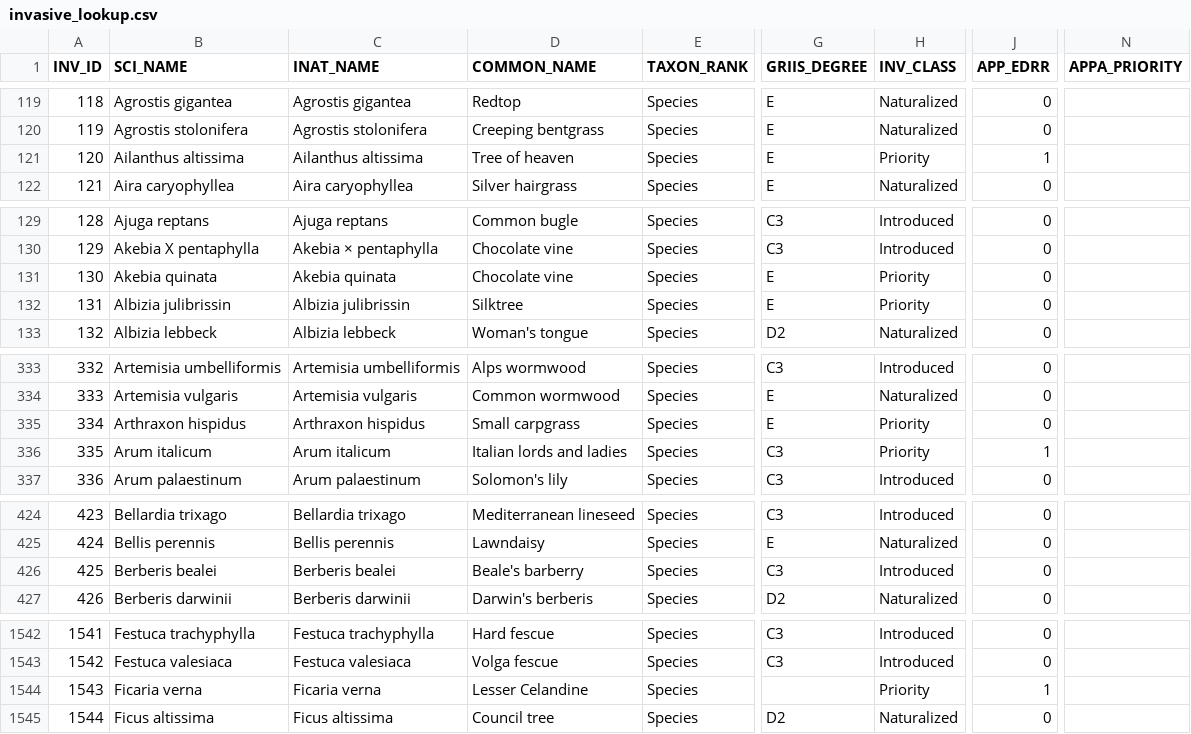
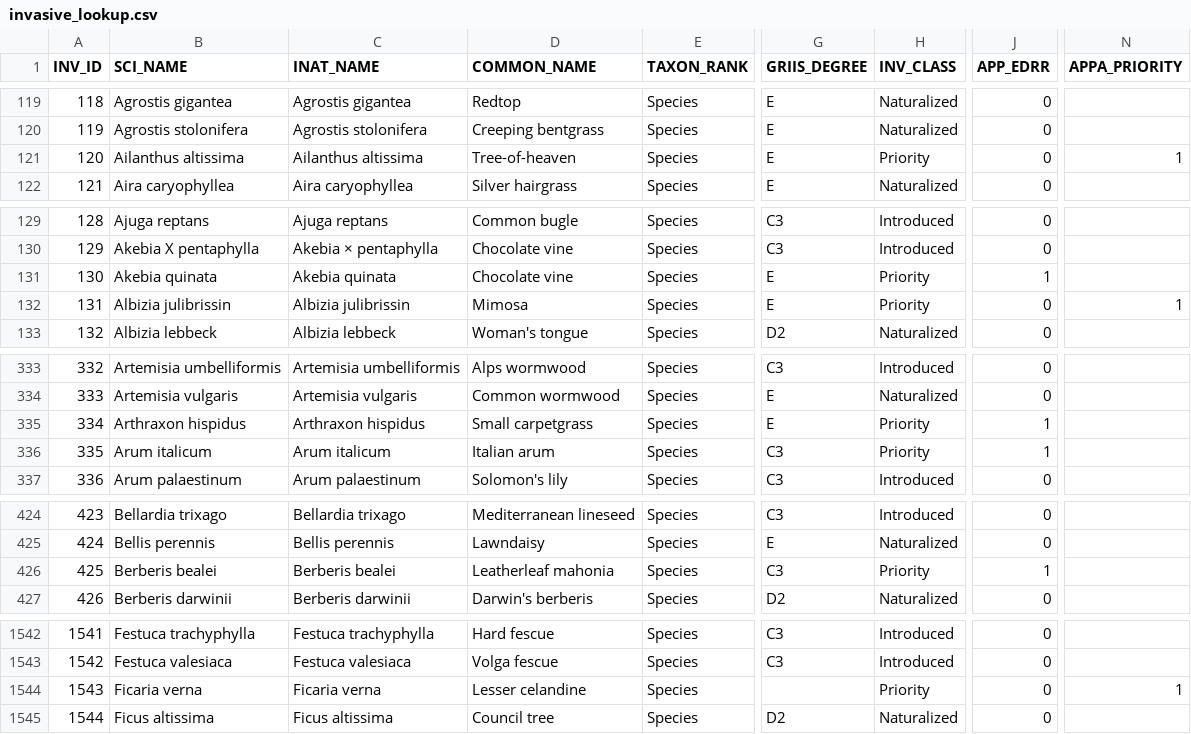
Before and after one commit to Creese333/AT-Resource-Grid, a CSV file: invasive_lookup.csv, drawn as a sheet; only a part is shown, gaps mark what is left out; the diff covers the shown part only; the diff names each change by its address in the sheet, - before the commit and + after, or states it on an @@ line.

```diff
--- a/invasive_lookup.csv
+++ b/invasive_lookup.csv
-D121 (COMMON_NAME): Tree of heaven
+D121 (COMMON_NAME): Tree-of-heaven
-J121 (APP_EDRR): 1
+J121 (APP_EDRR): 0
-N121 (APPA_PRIORITY): (empty)
+N121 (APPA_PRIORITY): 1
-J131 (APP_EDRR): 0
+J131 (APP_EDRR): 1
-D132 (COMMON_NAME): Silktree
+D132 (COMMON_NAME): Mimosa
-N132 (APPA_PRIORITY): (empty)
+N132 (APPA_PRIORITY): 1
-D335 (COMMON_NAME): Small carpgrass
+D335 (COMMON_NAME): Small carpetgrass
-J335 (APP_EDRR): 0
+J335 (APP_EDRR): 1
-D336 (COMMON_NAME): Italian lords and ladies
+D336 (COMMON_NAME): Italian arum
-D426 (COMMON_NAME): Beale's barberry
+D426 (COMMON_NAME): Leatherleaf mahonia
-H426 (INV_CLASS): Introduced
+H426 (INV_CLASS): Priority
-J426 (APP_EDRR): 0
+J426 (APP_EDRR): 1
-D1544 (COMMON_NAME): Lesser Celandine
+D1544 (COMMON_NAME): Lesser celandine
-J1544 (APP_EDRR): 1
+J1544 (APP_EDRR): 0
-N1544 (APPA_PRIORITY): (empty)
+N1544 (APPA_PRIORITY): 1
```
Also changed, not shown: 1 added row and 111 edited cells elsewhere in this file, 2 other files.
